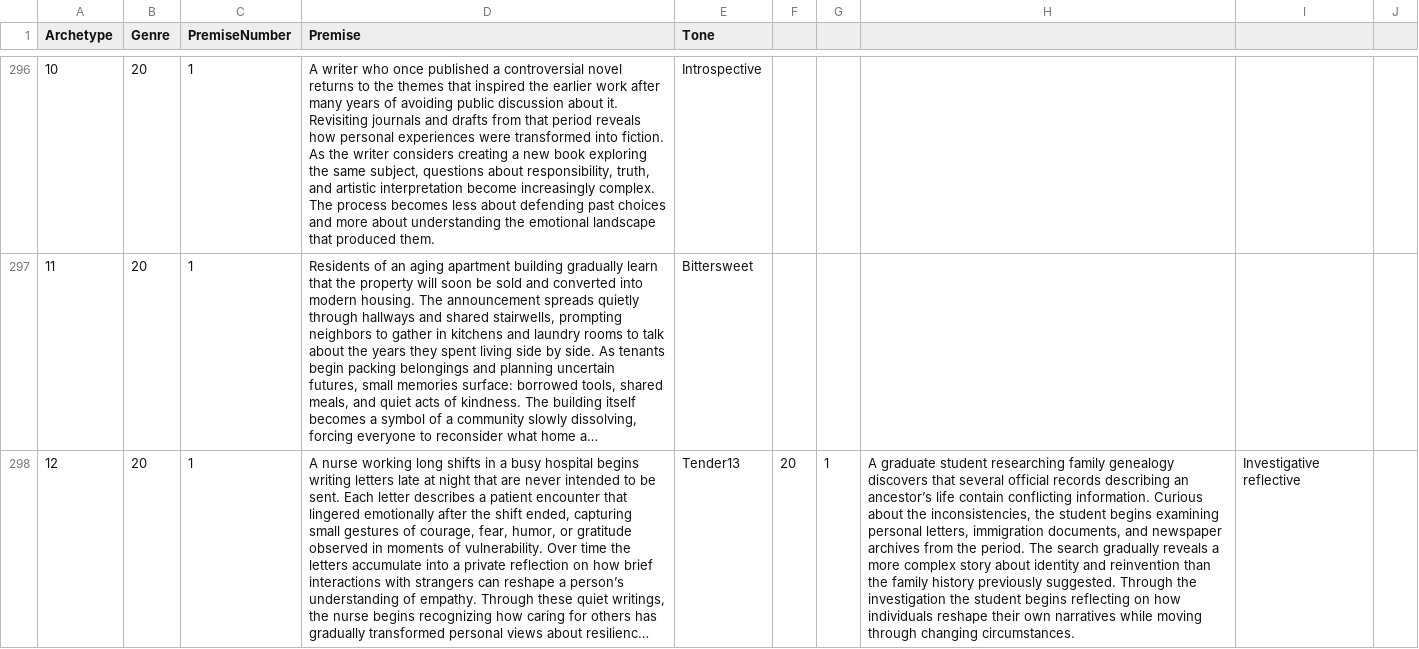
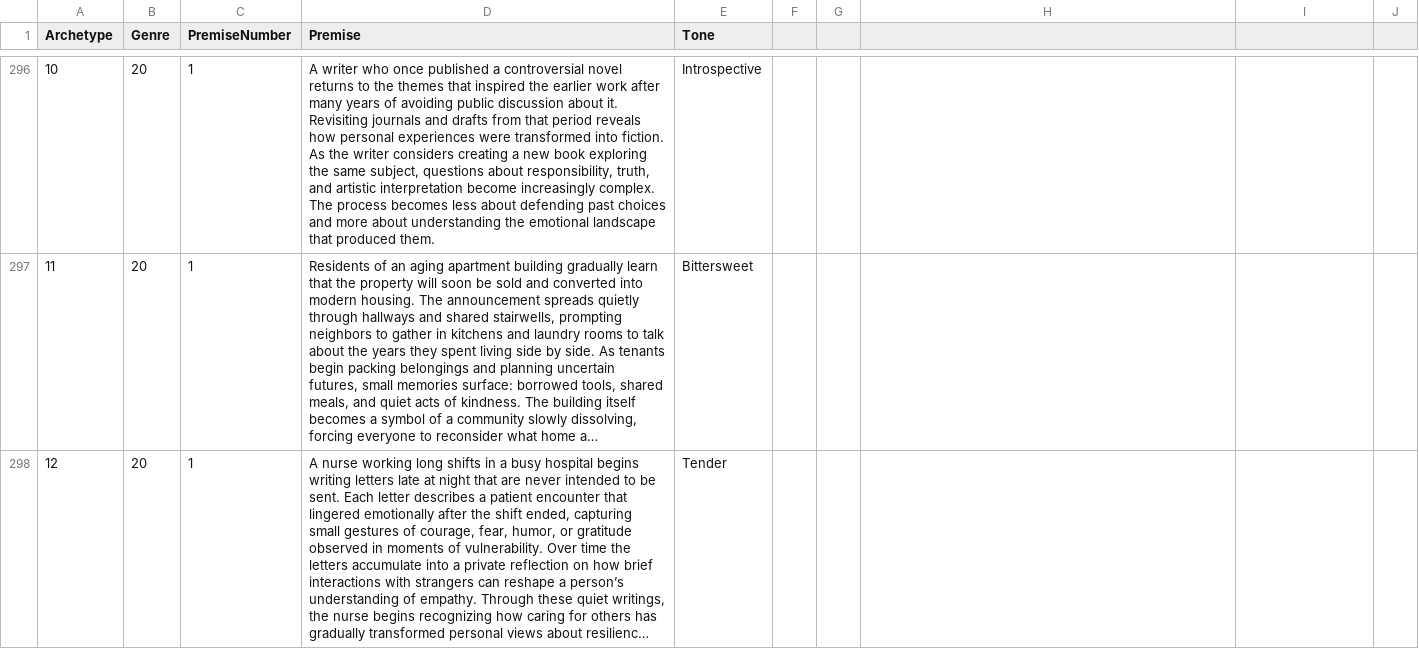
Before and after one commit to bonjohen/story_v5, a CSV file: data/cross_references/x_ref_archetype_genere.csv, drawn as a sheet; only a part is shown, gaps mark what is left out; long unchanged cells end in …; the diff covers the shown part only; the diff names each change by its address in the sheet, - before the commit and + after, or states it on an @@ line.

```diff
--- a/data/cross_references/x_ref_archetype_genere.csv
+++ b/data/cross_references/x_ref_archetype_genere.csv
-E298 (Tone): Tender13
+E298 (Tone): Tender
-F298: 20
+F298: (empty)
-G298: 1
+G298: (empty)
-H298: A graduate student researching family genealogy discovers that several official records describing an ancestor’s life contain conflicting information. Curious about the inconsistencies, the student begins examining personal letters, immigration documents, and newspaper archives from the period. The search gradually reveals a more complex story about identity and reinvention than the family history previously suggested. Through the investigation the student begins reflecting on how individuals reshape their own narratives while moving through changing circumstances.
+H298: (empty)
-I298: Investigative reflective
+I298: (empty)
```
Also changed, not shown: 1 added row and 5 edited cells elsewhere in this file, 10 other files.
